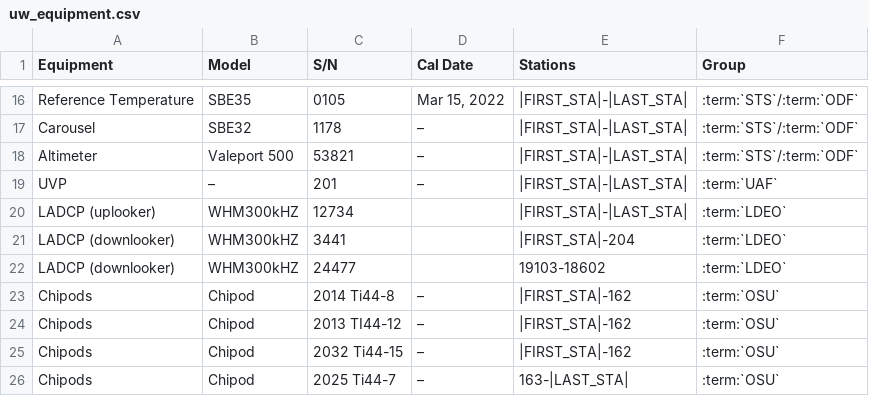
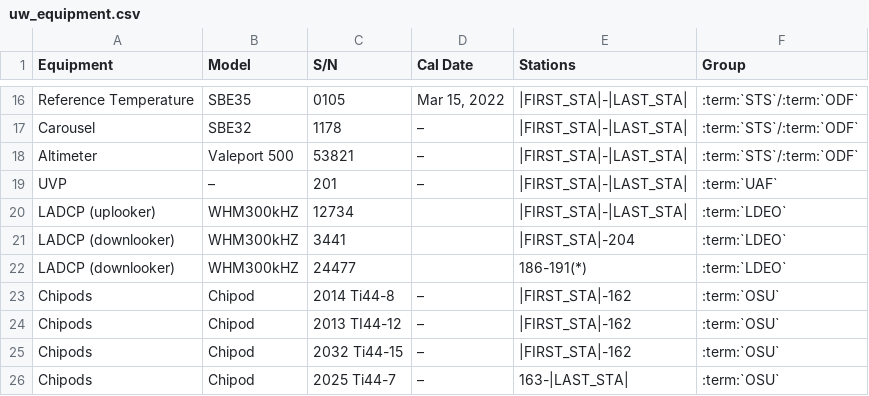
Before and after one commit to cchdo/cruise_report_2022_p02e, a CSV file: uw_equipment.csv, drawn as a sheet; only a part is shown, gaps mark what is left out.

```diff
--- a/uw_equipment.csv
+++ b/uw_equipment.csv
@@ -21,3 +21,3 @@
 "LADCP (downlooker)","WHM300kHZ","3441","","|FIRST_STA|-204",":term:`LDEO`"
-"LADCP (downlooker)","WHM300kHZ","24477","","19103-18602",":term:`LDEO`"
+"LADCP (downlooker)","WHM300kHZ","24477","","186-191(*)",":term:`LDEO`"
 "Chipods","Chipod","2014 Ti44-8","–","|FIRST_STA|-162",":term:`OSU`"
```
Also changed, not shown: 1 other file.
